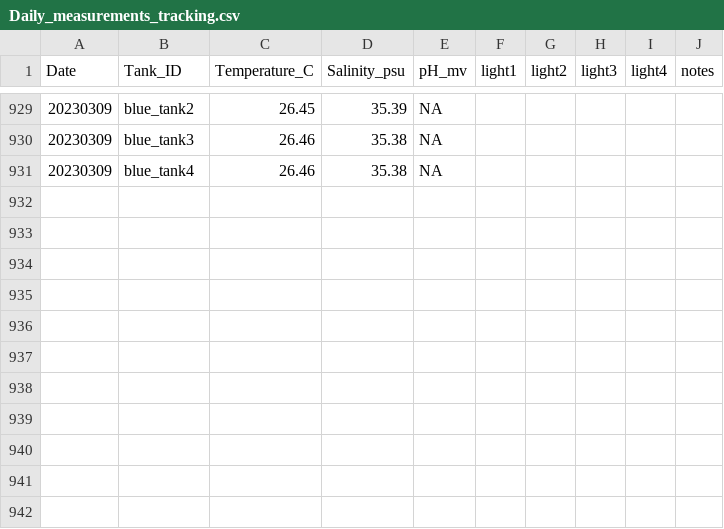
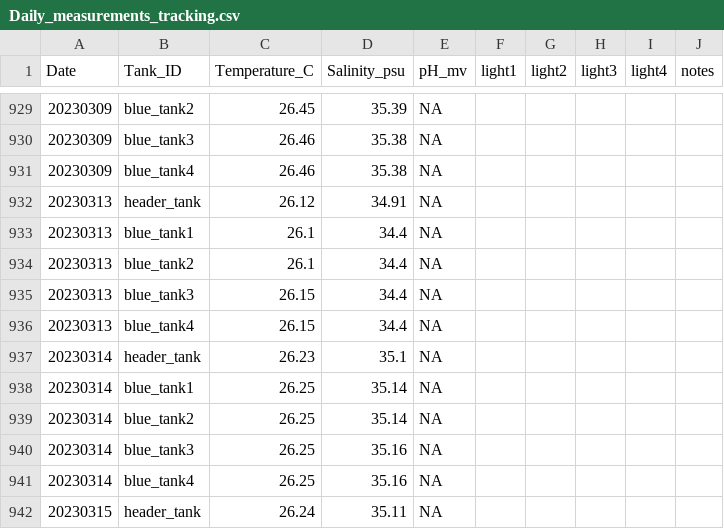
Before and after one commit to Putnam-Lab/CBLS_Wetlab, a CSV file: Data/Daily_measurements_tracking.csv, drawn as a sheet; only a part is shown, gaps mark what is left out.

Commit message:
Update Daily_measurements_tracking.csv

```diff
--- a/Data/Daily_measurements_tracking.csv
+++ b/Data/Daily_measurements_tracking.csv
@@ -931 +931,12 @@ Date,Tank_ID,Temperature_C,Salinity_psu,pH_mv,light1,light2,light3,light4,notes
 20230309,blue_tank4,26.46,35.38,NA,,,,,
+20230313,header_tank,26.12,34.91,NA,,,,,
+20230313,blue_tank1,26.1,34.4,NA,,,,,
+20230313,blue_tank2,26.1,34.4,NA,,,,,
+20230313,blue_tank3,26.15,34.4,NA,,,,,
+20230313,blue_tank4,26.15,34.4,NA,,,,,
+20230314,header_tank,26.23,35.1,NA,,,,,
+20230314,blue_tank1,26.25,35.14,NA,,,,,
+20230314,blue_tank2,26.25,35.14,NA,,,,,
+20230314,blue_tank3,26.25,35.16,NA,,,,,
+20230314,blue_tank4,26.25,35.16,NA,,,,,
+20230315,header_tank,26.24,35.11,NA,,,,,
```
